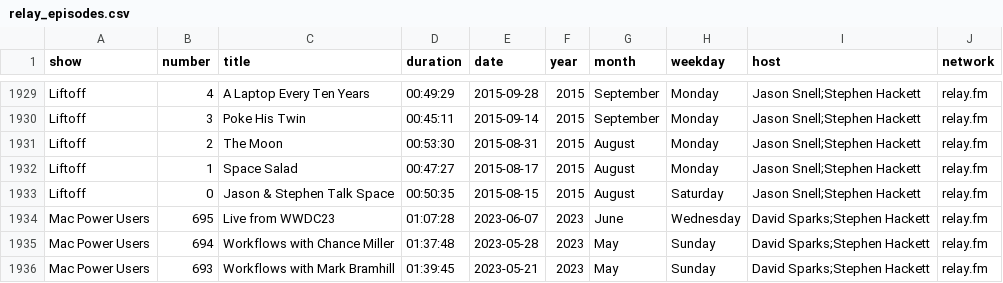
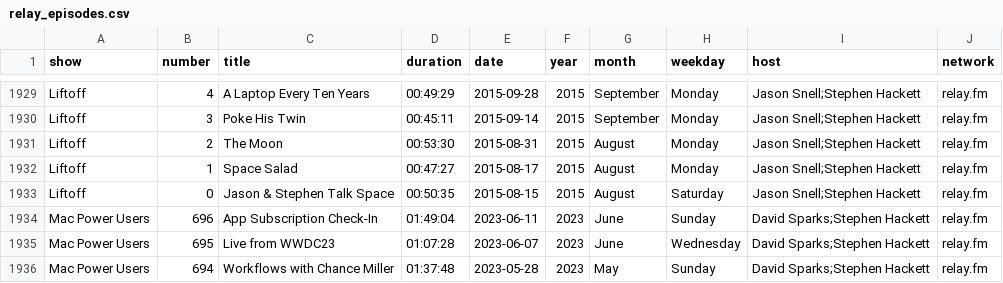
Before and after one commit to jemus42/podcaststats, a CSV file: data/relay_episodes.csv, drawn as a sheet; only a part is shown, gaps mark what is left out; the shorter side is filled out with more unchanged rows.

```diff
--- a/data/relay_episodes.csv
+++ b/data/relay_episodes.csv
@@ -1933,2 +1933,3 @@ Liftoff;1;Space Salad;00:47:27;2015-08-17;2015;August;Monday;"Jason Snell;Stephe
 Liftoff;0;Jason & Stephen Talk Space;00:50:35;2015-08-15;2015;August;Saturday;"Jason Snell;Stephen Hackett";relay.fm
+Mac Power Users;696;App Subscription Check-In;01:49:04;2023-06-11;2023;June;Sunday;"David Sparks;Stephen Hackett";relay.fm
 Mac Power Users;695;Live from WWDC23;01:07:28;2023-06-07;2023;June;Wednesday;"David Sparks;Stephen Hackett";relay.fm
```
Also changed, not shown: 42 other files.
